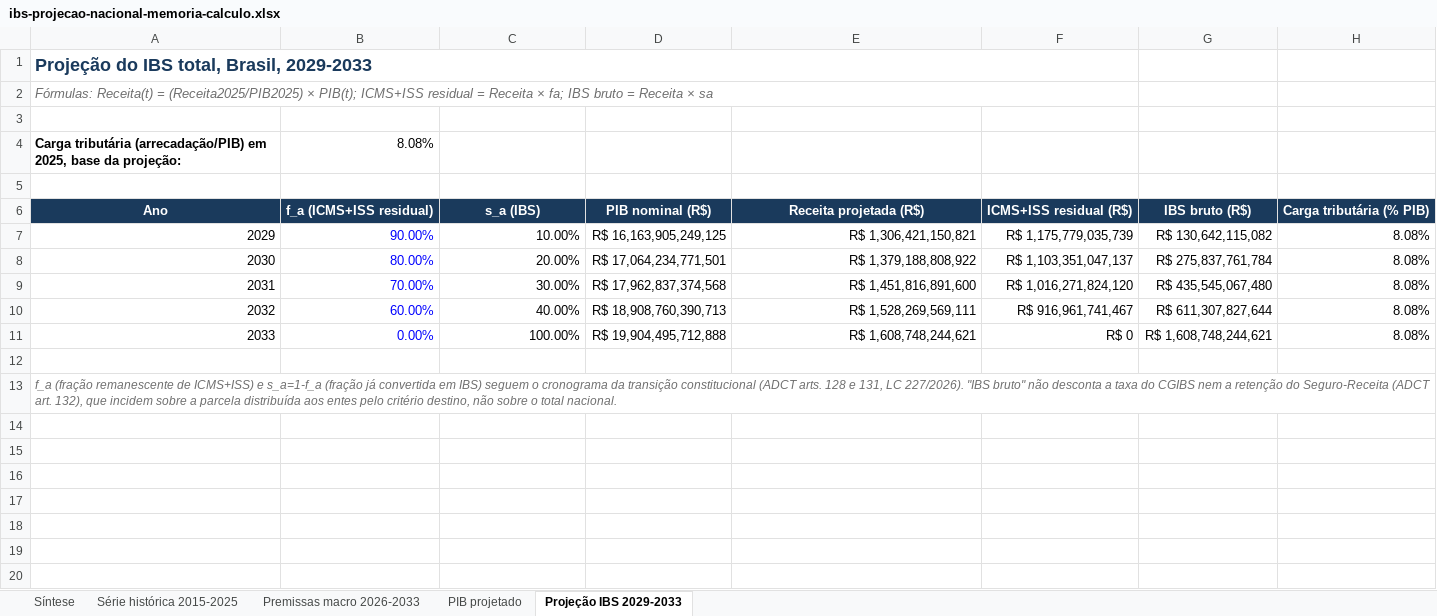
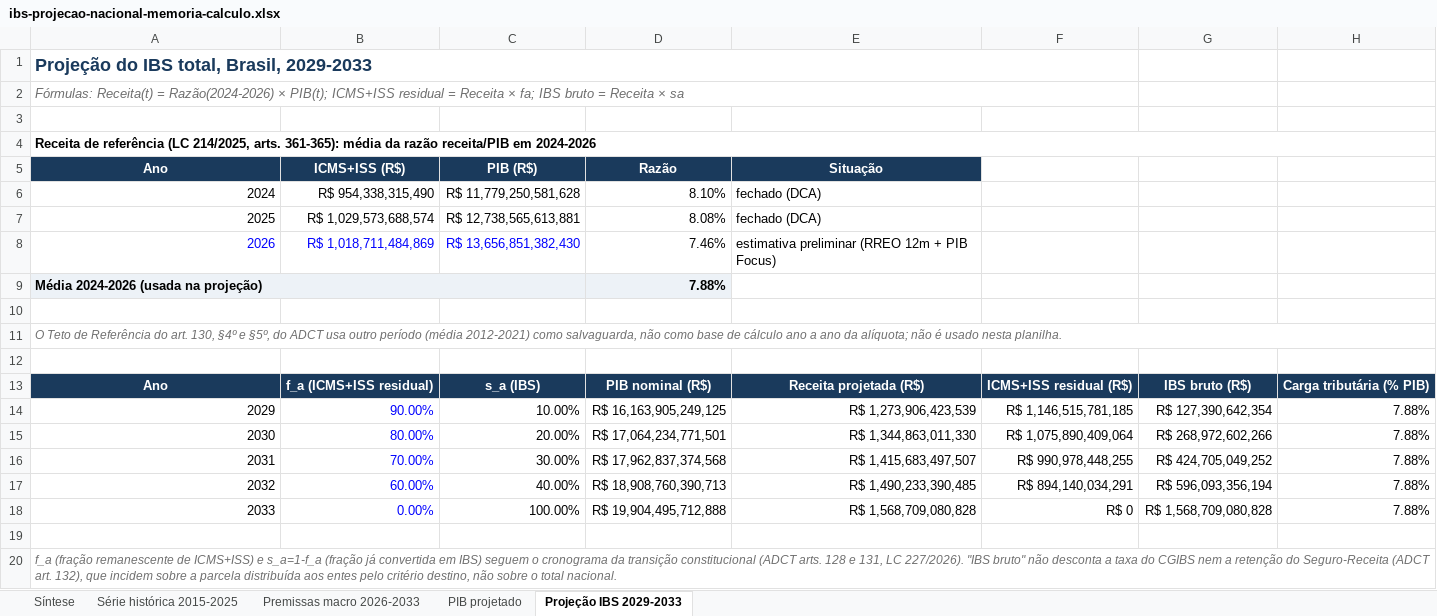
Before and after one commit to EduardoAraujoOx/site-eduardo, an Excel workbook: materiais/ibs-projecao-nacional-memoria-calculo.xlsx, sheet Projeção IBS 2029-2033, drawn as a sheet; values as stored, in another font and other column widths than the file's, no borders; addresses are those after the commit; the diff names each change by its address in the sheet, - before the commit and + after, or states it on an @@ line.

```diff
--- a/materiais/ibs-projecao-nacional-memoria-calculo.xlsx (sheet Projeção IBS 2029-2033)
+++ b/materiais/ibs-projecao-nacional-memoria-calculo.xlsx (sheet Projeção IBS 2029-2033)
-A2: …Receita(t) = (Receita2025/PIB2025) × PIB(t);…
+A2: …Receita(t) = Razão(2024-2026) × PIB(t);…
+row 4: Receita de referência (LC 214/2025, arts. 361-365): média da razão receita/PIB em 2024-2026
+row 5: Ano | ICMS+ISS (R$) | PIB (R$) | Razão | Situação
+row 6: 2024 | R$ 954,338,315,490 | R$ 11,779,250,581,628 | 8.10% | fechado (DCA)
+row 7: 2025 | R$ 1,029,573,688,574 | R$ 12,738,565,613,881 | 8.08% | fechado (DCA)
+row 8: 2026 | R$ 1,018,711,484,869 | R$ 13,656,851,382,430 | 7.46% | estimativa preliminar (RREO 12m + PIB Focus)
+row 9: Média 2024-2026 (usada na projeção) |  |  | 7.88%
-row 10: Carga tributária (arrecadação/PIB) em 2025, base da projeção: | 8.08%
+row 10: (empty)
+row 11: O Teto de Referência do art. 130, §4º e §5º, do ADCT usa outro período (média 2012-2021) como salvaguarda, não como base de cálculo ano a ano da alíquota; não é usado nesta planilha.
-E14: R$ 1,306,421,150,821
+E14: R$ 1,273,906,423,539
-F14: R$ 1,175,779,035,739
+F14: R$ 1,146,515,781,185
-G14: R$ 130,642,115,082
+G14: R$ 127,390,642,354
-H14:H18: 8.08%
+H14:H18: 7.88%
-E15: R$ 1,379,188,808,922
+E15: R$ 1,344,863,011,330
-F15: R$ 1,103,351,047,137
+F15: R$ 1,075,890,409,064
-G15: R$ 275,837,761,784
+G15: R$ 268,972,602,266
-E16: R$ 1,451,816,891,600
+E16: R$ 1,415,683,497,507
-F16: R$ 1,016,271,824,120
+F16: R$ 990,978,448,255
-G16: R$ 435,545,067,480
+G16: R$ 424,705,049,252
-E17: R$ 1,528,269,569,111
+E17: R$ 1,490,233,390,485
-F17: R$ 916,961,741,467
+F17: R$ 894,140,034,291
-G17: R$ 611,307,827,644
+G17: R$ 596,093,356,194
-E18: R$ 1,608,748,244,621
+E18: R$ 1,568,709,080,828
-G18: R$ 1,608,748,244,621
+G18: R$ 1,568,709,080,828
```
Also changed, not shown: sheet Síntese, formulas that keep their value, 6 other files.
